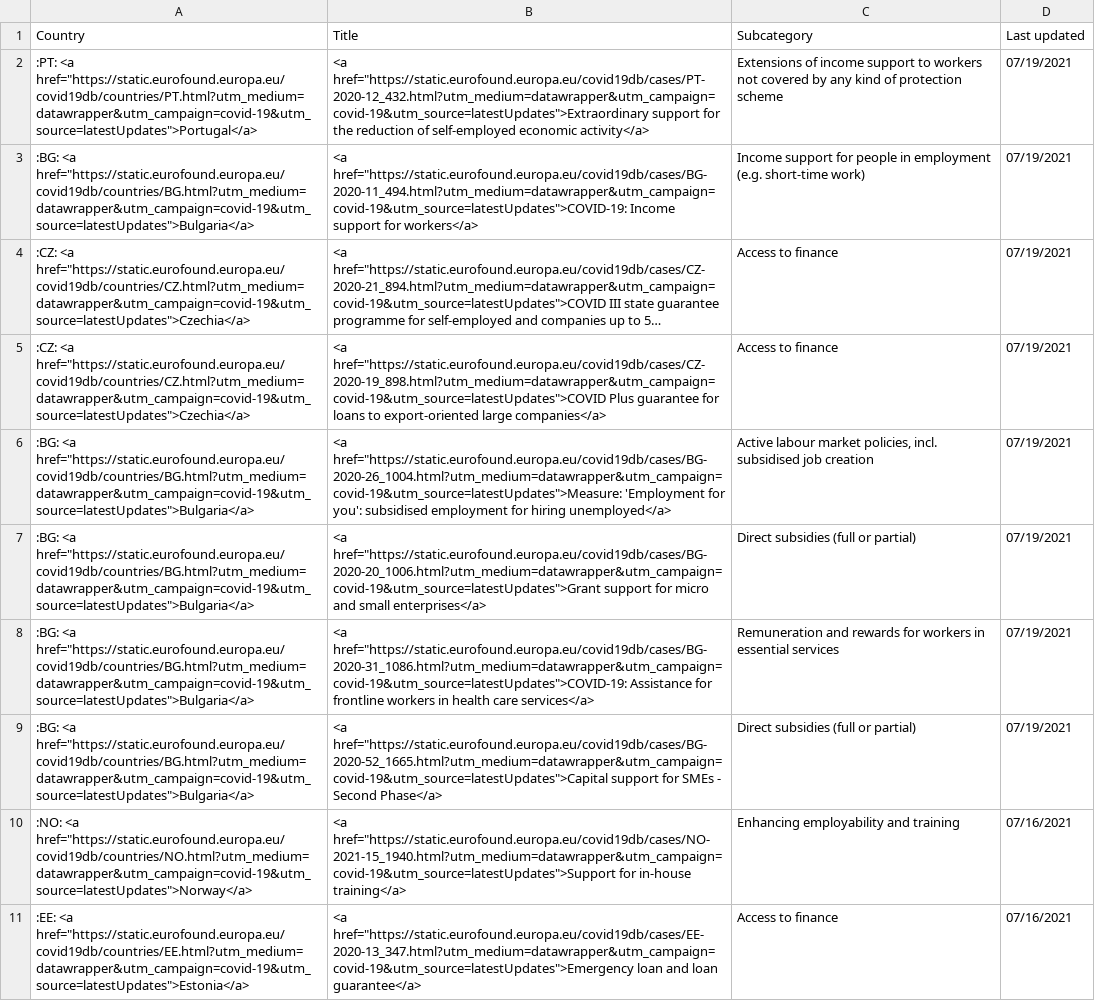
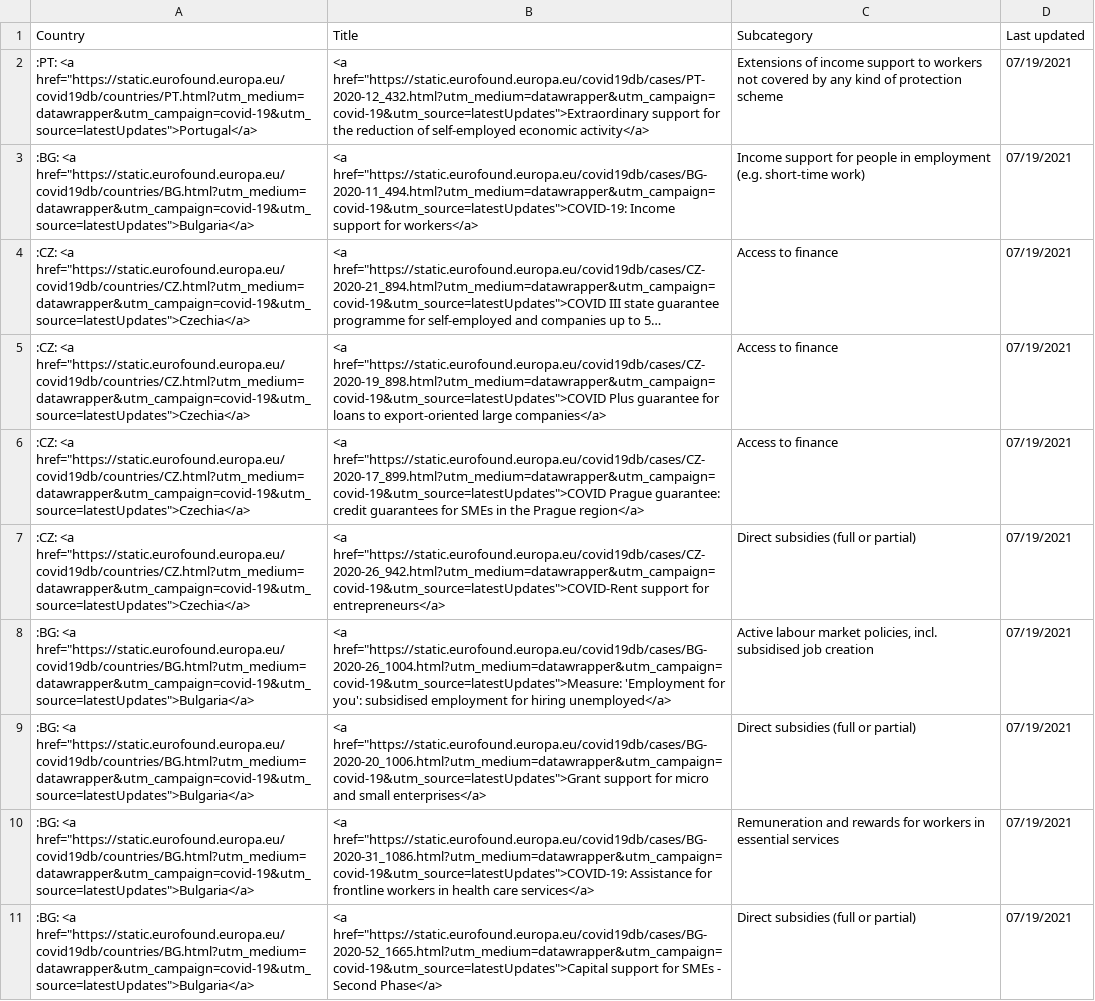
Before and after one commit to eurofound/static, a CSV file: covid19db/datawrapper/latestUpdates.csv, drawn as a sheet; long unchanged cells end in …; removed rows and columns are numbered as before the commit, all else as after; the diff names each change by its address in the sheet, - before the commit and + after, or states it on an @@ line.

```diff
--- a/covid19db/datawrapper/latestUpdates.csv
+++ b/covid19db/datawrapper/latestUpdates.csv
+row 6: :CZ: <a href="https://static.eurofound.europa.eu/covid19db/countries/CZ.html?utm_medium=datawrapper&utm_campaign=covid-19&utm_source=latestUpdates">Czechia</a> | <a href="https://static.eurofound.europa.eu/covid19db/cases/CZ-2020-17_899.html?utm_medium=datawrapper&utm_campaign=covid-19&utm_source=latestUpdates">COVID Prague guarantee: credit guarantees for SMEs in the Prague region</a> | Access to finance | 07/19/2021
+row 7: :CZ: <a href="https://static.eurofound.europa.eu/covid19db/countries/CZ.html?utm_medium=datawrapper&utm_campaign=covid-19&utm_source=latestUpdates">Czechia</a> | <a href="https://static.eurofound.europa.eu/covid19db/cases/CZ-2020-26_942.html?utm_medium=datawrapper&utm_campaign=covid-19&utm_source=latestUpdates">COVID-Rent support for entrepreneurs</a> | Direct subsidies (full or partial) | 07/19/2021
-row 10: :NO: <a href="https://static.eurofound.europa.eu/covid19db/countries/NO.html?utm_medium=datawrapper&utm_campaign=covid-19&utm_source=latestUpdates">Norway</a> | <a href="https://static.eurofound.europa.eu/covid19db/cases/NO-2021-15_1940.html?utm_medium=datawrapper&utm_campaign=covid-19&utm_source=latestUpdates">Support for in-house training</a> | Enhancing employability and training | 07/16/2021
-row 11: :EE: <a href="https://static.eurofound.europa.eu/covid19db/countries/EE.html?utm_medium=datawrapper&utm_campaign=covid-19&utm_source=latestUpdates">Estonia</a> | <a href="https://static.eurofound.europa.eu/covid19db/cases/EE-2020-13_347.html?utm_medium=datawrapper&utm_campaign=covid-19&utm_source=latestUpdates">Emergency loan and loan guarantee</a> | Access to finance | 07/16/2021
```
Also changed, not shown: covid19db/datawrapper/catandSocialRole.csv, covid19db/datawrapper/categories.csv, 28 other files.
